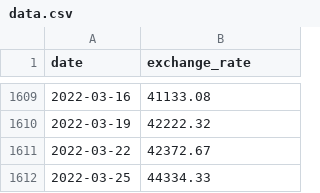
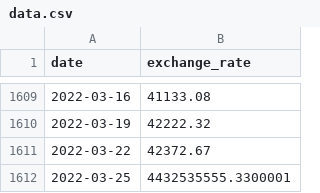
Before and after one commit to Romain-ItAllDepends/CPP09, a CSV file: ex00/data.csv, drawn as a sheet; only a part is shown, gaps mark what is left out.

```diff
--- a/ex00/data.csv
+++ b/ex00/data.csv
@@ -1611,2 +1611,2 @@ date,exchange_rate
 2022-03-22,42372.67
-2022-03-25,44334.33
+2022-03-25,4432535555.3300001
```
Also changed, not shown: 8 other files.
